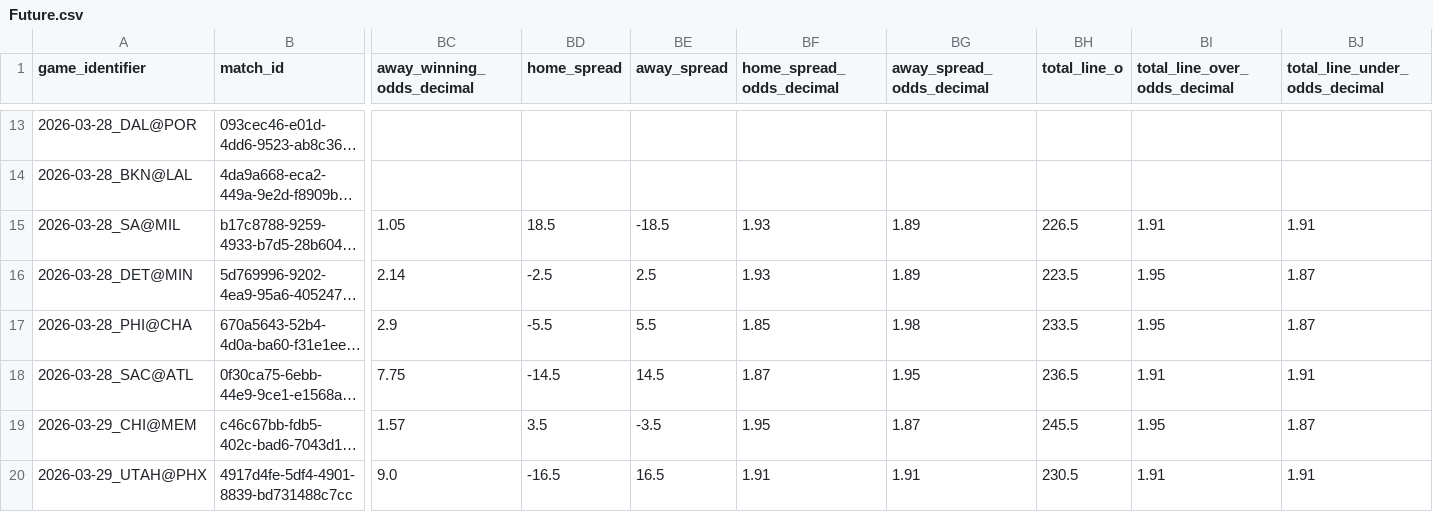
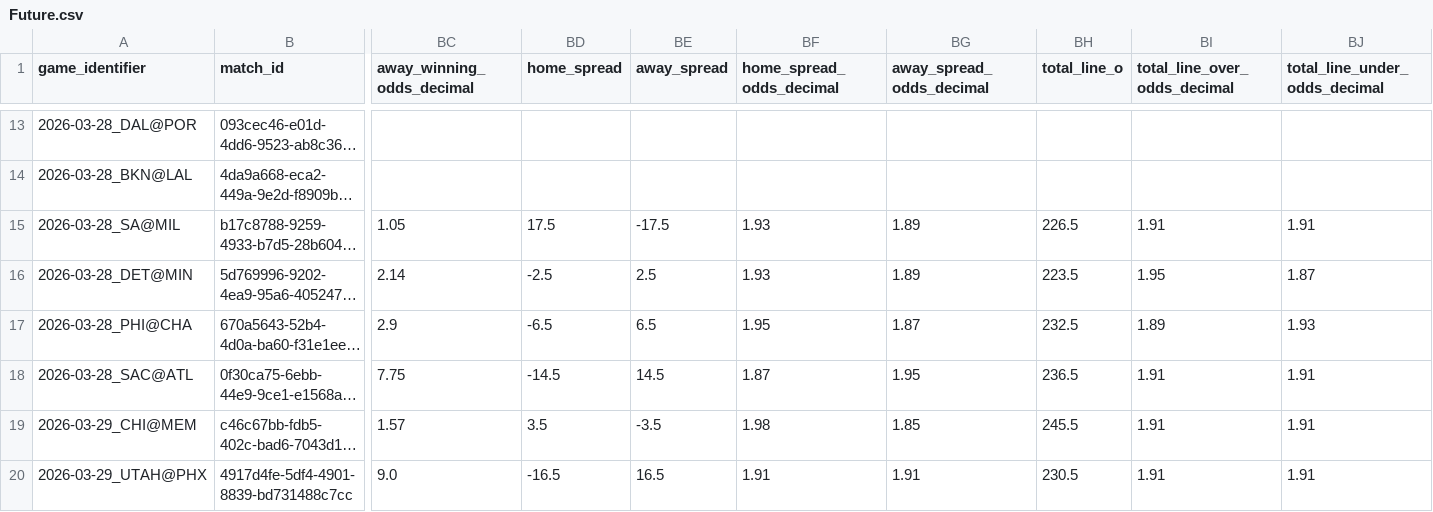
Before and after one commit to iampreetdave-work/basketball-NBA, a CSV file: Future.csv, drawn as a sheet; only a part is shown, gaps mark what is left out; long unchanged cells end in …; the diff names each change by its address in the sheet, - before the commit and + after, or states it on an @@ line.

```diff
--- a/Future.csv
+++ b/Future.csv
-BD15 (home_spread): 18.5
+BD15 (home_spread): 17.5
-BE15 (away_spread): -18.5
+BE15 (away_spread): -17.5
-BD17 (home_spread): -5.5
+BD17 (home_spread): -6.5
-BE17 (away_spread): 5.5
+BE17 (away_spread): 6.5
-BF17 (home_spread_odds_decimal): 1.85
+BF17 (home_spread_odds_decimal): 1.95
-BG17 (away_spread_odds_decimal): 1.98
+BG17 (away_spread_odds_decimal): 1.87
-BH17 (total_line_o): 233.5
+BH17 (total_line_o): 232.5
-BI17 (total_line_over_odds_decimal): 1.95
+BI17 (total_line_over_odds_decimal): 1.89
-BJ17 (total_line_under_odds_decimal): 1.87
+BJ17 (total_line_under_odds_decimal): 1.93
-BF19 (home_spread_odds_decimal): 1.95
+BF19 (home_spread_odds_decimal): 1.98
-BG19 (away_spread_odds_decimal): 1.87
+BG19 (away_spread_odds_decimal): 1.85
-BI19 (total_line_over_odds_decimal): 1.95
+BI19 (total_line_over_odds_decimal): 1.91
-BJ19 (total_line_under_odds_decimal): 1.87
+BJ19 (total_line_under_odds_decimal): 1.91
```
Also changed, not shown: NBA_PREDICTIONS_ML.csv, upcoming_nba_draftkings_odds.csv.
